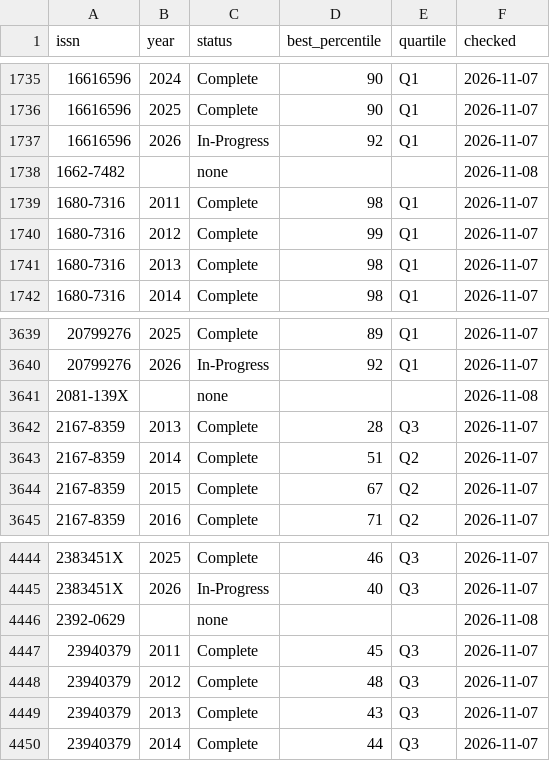
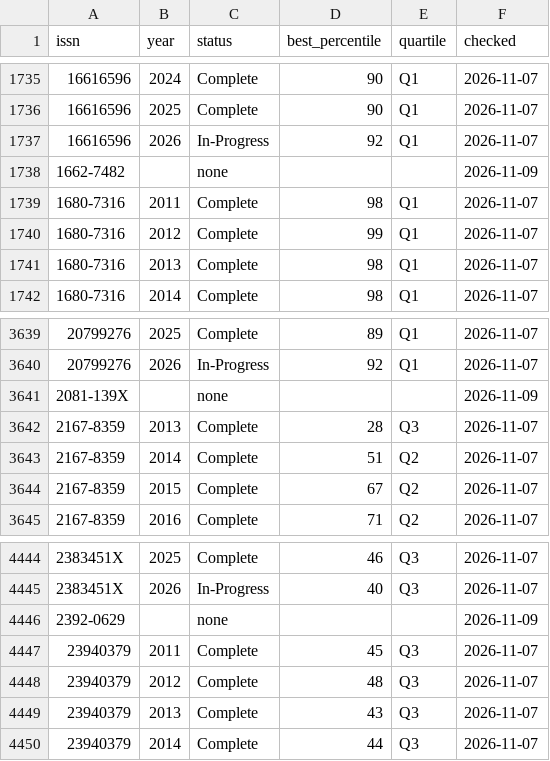
Before and after one commit to smalltee2/seen-faculty-screening, a CSV file: data/scopus_quartiles.csv, drawn as a sheet; only a part is shown, gaps mark what is left out; the diff covers the shown part only.

```diff
--- a/data/scopus_quartiles.csv
+++ b/data/scopus_quartiles.csv
@@ -1737,3 +1737,3 @@ issn,year,status,best_percentile,quartile,checked
 16616596,2026,In-Progress,92,Q1,2026-11-07
-1662-7482,,none,,,2026-11-08
+1662-7482,,none,,,2026-11-09
 1680-7316,2011,Complete,98,Q1,2026-11-07
@@ -3640,3 +3640,3 @@ issn,year,status,best_percentile,quartile,checked
 20799276,2026,In-Progress,92,Q1,2026-11-07
-2081-139X,,none,,,2026-11-08
+2081-139X,,none,,,2026-11-09
 2167-8359,2013,Complete,28,Q3,2026-11-07
@@ -4445,3 +4445,3 @@ issn,year,status,best_percentile,quartile,checked
 2383451X,2026,In-Progress,40,Q3,2026-11-07
-2392-0629,,none,,,2026-11-08
+2392-0629,,none,,,2026-11-09
 23940379,2011,Complete,45,Q3,2026-11-07
```
Also changed, not shown: 5 edited cells elsewhere in this file.
